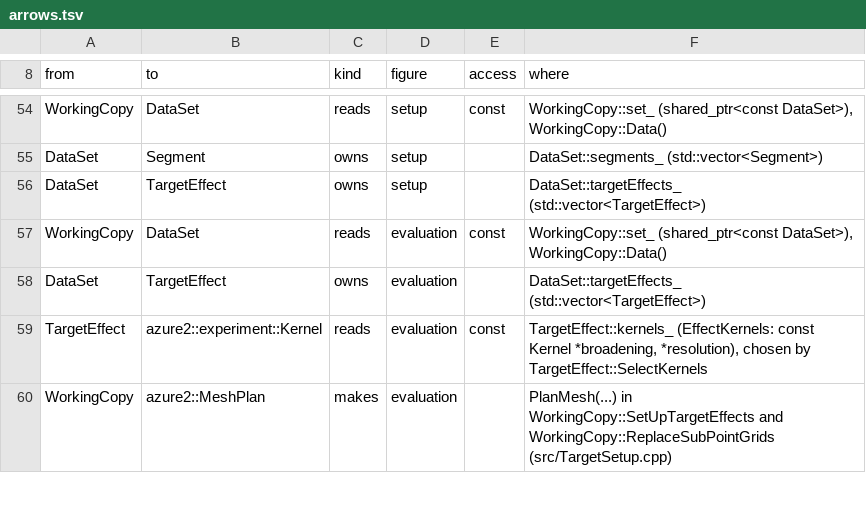
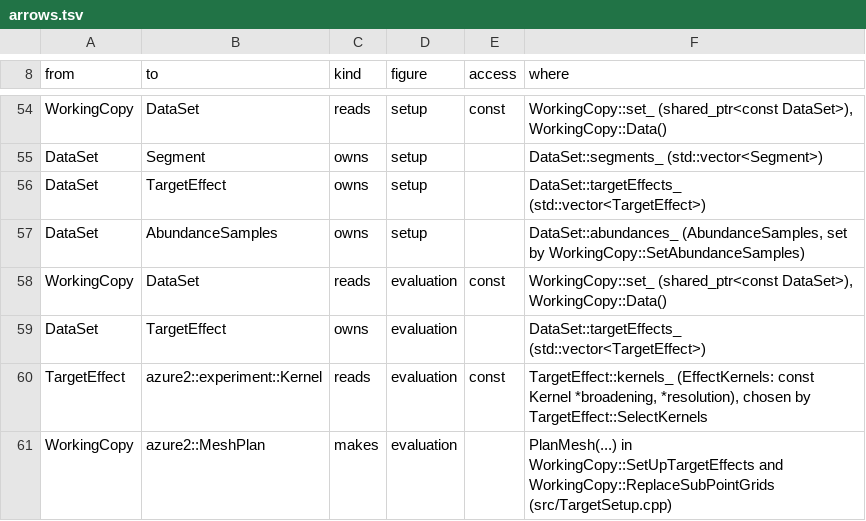
Before and after one commit to AZURE2DEV/AZURE2, a TSV file: docs/source/developer/figures/arrows.tsv, drawn as a sheet; only a part is shown, gaps mark what is left out.

```diff
--- a/docs/source/developer/figures/arrows.tsv
+++ b/docs/source/developer/figures/arrows.tsv
@@ -56,2 +56,3 @@ DataSet	Segment	owns	setup		DataSet::segments_ (std::vector<Segment>)
 DataSet	TargetEffect	owns	setup		DataSet::targetEffects_ (std::vector<TargetEffect>)
+DataSet	AbundanceSamples	owns	setup		DataSet::abundances_ (AbundanceSamples, set by WorkingCopy::SetAbundanceSamples)
 WorkingCopy	DataSet	reads	evaluation	const	WorkingCopy::set_ (shared_ptr<const DataSet>), WorkingCopy::Data()
```
Also changed, not shown: docs/source/developer/figures/classes.tsv, 9 other files.
